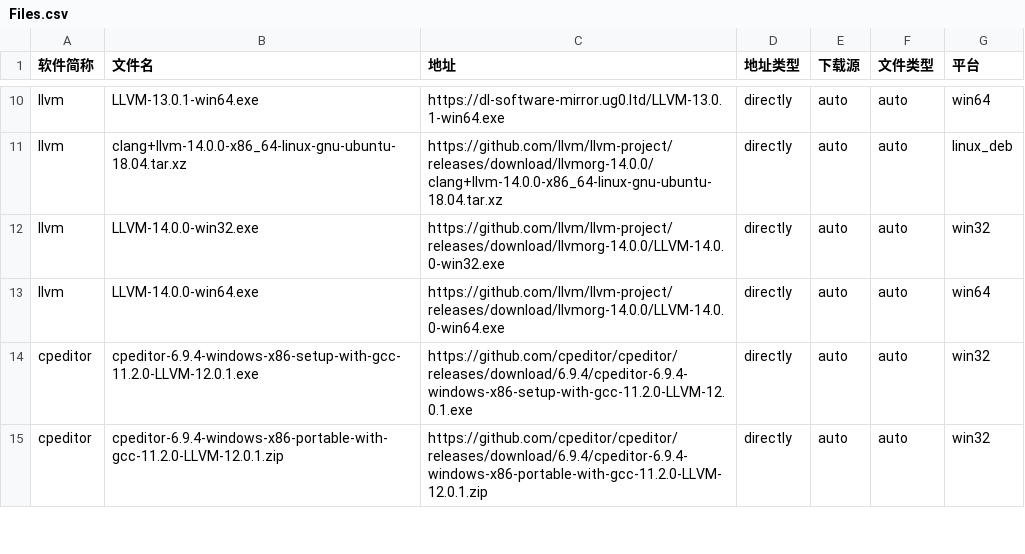
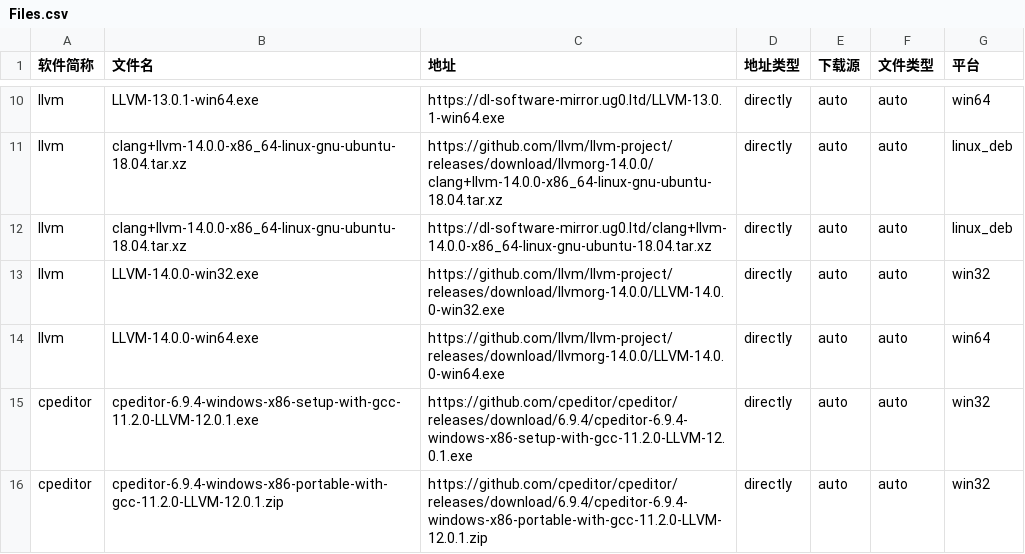
Before and after one commit to HadTeam/cdMir, a CSV file: src/data/origin/Files.csv, drawn as a sheet; only a part is shown, gaps mark what is left out.

Commit message:
Update Files.csv

```diff
--- a/src/data/origin/Files.csv
+++ b/src/data/origin/Files.csv
@@ -11,2 +11,3 @@ llvm,LLVM-13.0.1-win64.exe,https://dl-software-mirror.ug0.ltd/LLVM-13.0.1-win64.
 llvm,clang+llvm-14.0.0-x86_64-linux-gnu-ubuntu-18.04.tar.xz,https://github.com/llvm/llvm-project/releases/download/llvmorg-14.0.0/clang+llvm-14.0.0-x86_64-linux-gnu-ubuntu-18.04.tar.xz,directly,auto,auto,linux_deb
+llvm,clang+llvm-14.0.0-x86_64-linux-gnu-ubuntu-18.04.tar.xz,https://dl-software-mirror.ug0.ltd/clang+llvm-14.0.0-x86_64-linux-gnu-ubuntu-18.04.tar.xz,directly,auto,auto,linux_deb
 llvm,LLVM-14.0.0-win32.exe,https://github.com/llvm/llvm-project/releases/download/llvmorg-14.0.0/LLVM-14.0.0-win32.exe,directly,auto,auto,win32
```
